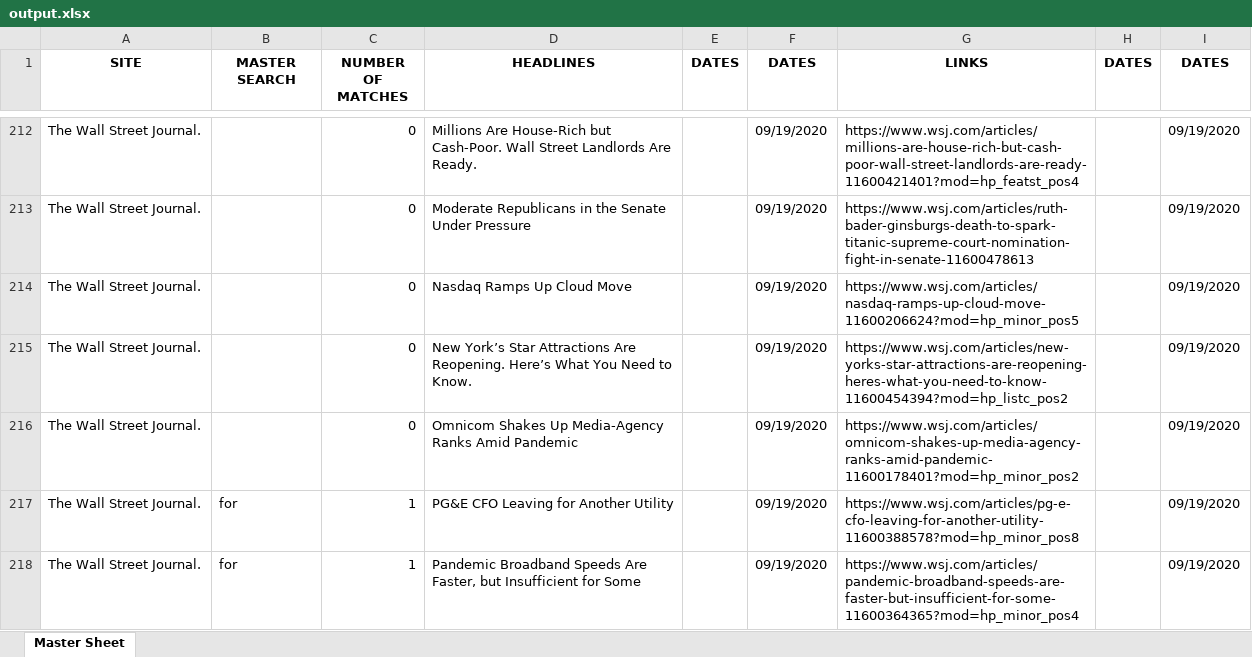
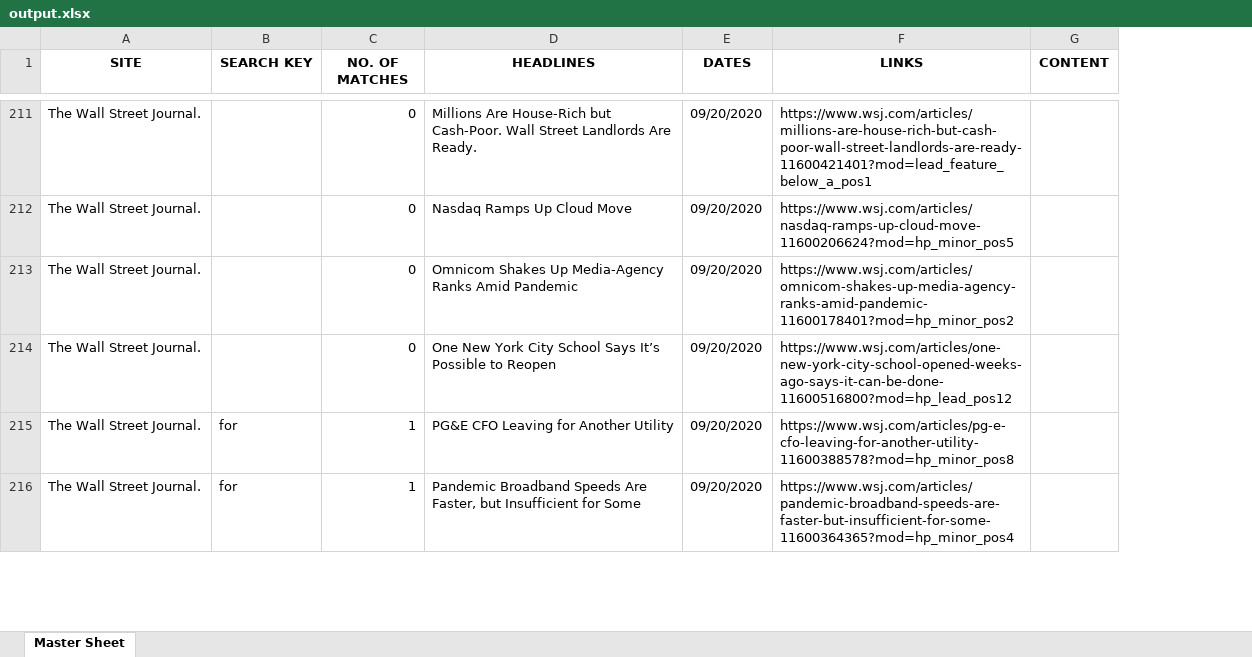
Before and after one commit to xren1982/newsScrape, an Excel workbook: newsCrawl/output.xlsx, sheet Master Sheet, drawn as a sheet; only a part is shown, gaps mark what is left out; values as stored, in another font and other column widths than the file's, no borders; removed rows and columns are numbered as before the commit, all else as after; the diff covers the shown part only; the diff names each change by its address in the sheet, - before the commit and + after, or states it on an @@ line.

Commit message:
Content Crawled from unprotected sites.
all spiders created + modified search + content column added

```diff
--- a/newsCrawl/output.xlsx (sheet Master Sheet)
+++ b/newsCrawl/output.xlsx (sheet Master Sheet)
-column E (DATES), empty
-column H (DATES), empty
-column I (DATES), row 212: 09/19/2020; rows 214-218: all 09/19/2020
+column G (CONTENT), empty
-B1: MASTER SEARCH
+B1: SEARCH KEY
-C1: NUMBER OF MATCHES
+C1: NO. OF MATCHES
-E211 (DATES): 09/19/2020
+E211 (DATES): 09/20/2020
-F211 (LINKS): https://www.wsj.com/articles/millions-are-house-rich-but-cash-poor-wall-street-landlords-are-ready-11600421401?mod=hp_featst_pos4
+F211 (LINKS): https://www.wsj.com/articles/millions-are-house-rich-but-cash-poor-wall-street-landlords-are-ready-11600421401?mod=lead_feature_below_a_pos1
-row 213: The Wall Street Journal. |  | 0 | Moderate Republicans in the Senate Under Pressure |  | 09/19/2020 | https://www.wsj.com/articles/ruth-bader-ginsburgs-death-to-spark-titanic-supreme-court-nomination-fight-in-senate-11600478613 |  | 09/19/2020
-E212:E216 (DATES): 09/19/2020
+E212:E216 (DATES): 09/20/2020
-D213 (HEADLINES): New York’s Star Attractions Are Reopening. Here’s What You Need to Know.
+D213 (HEADLINES): Omnicom Shakes Up Media-Agency Ranks Amid Pandemic
-F213 (LINKS): https://www.wsj.com/articles/new-yorks-star-attractions-are-reopening-heres-what-you-need-to-know-11600454394?mod=hp_listc_pos2
+F213 (LINKS): https://www.wsj.com/articles/omnicom-shakes-up-media-agency-ranks-amid-pandemic-11600178401?mod=hp_minor_pos2
-D214 (HEADLINES): Omnicom Shakes Up Media-Agency Ranks Amid Pandemic
+D214 (HEADLINES): One New York City School Says It’s Possible to Reopen
-F214 (LINKS): https://www.wsj.com/articles/omnicom-shakes-up-media-agency-ranks-amid-pandemic-11600178401?mod=hp_minor_pos2
+F214 (LINKS): https://www.wsj.com/articles/one-new-york-city-school-opened-weeks-ago-says-it-can-be-done-11600516800?mod=hp_lead_pos12
```
Also changed, not shown: 19 added rows, 17 removed rows, 10 moved rows and 199 edited cells elsewhere in this sheet, 13 other files.
